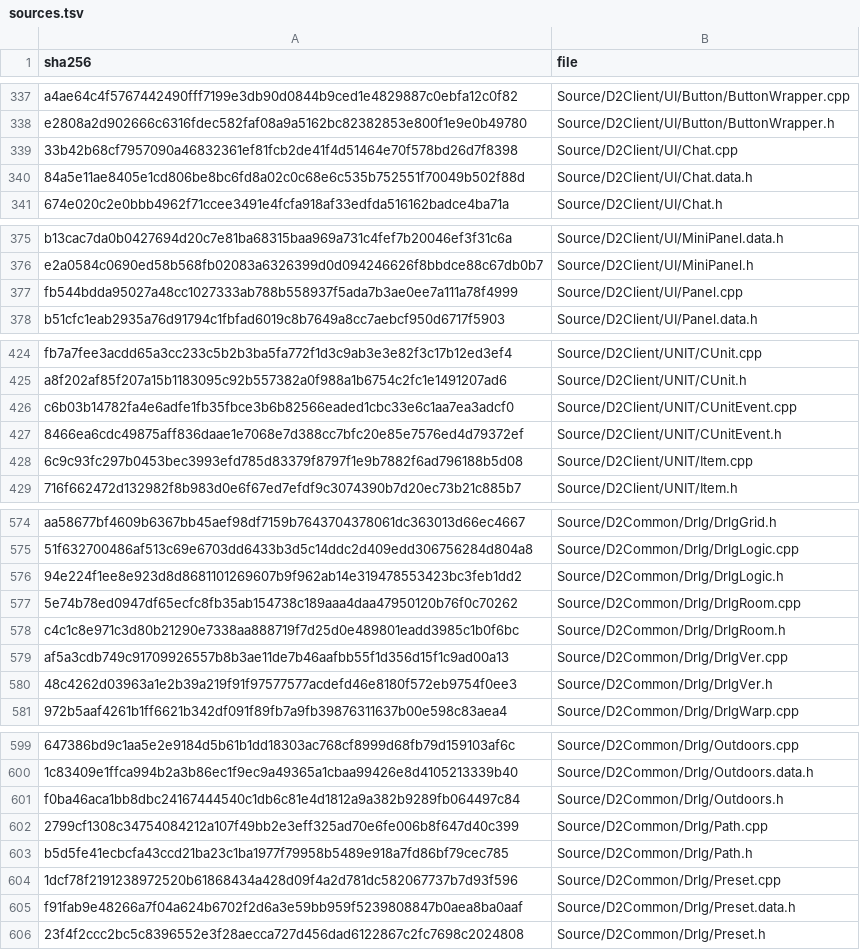
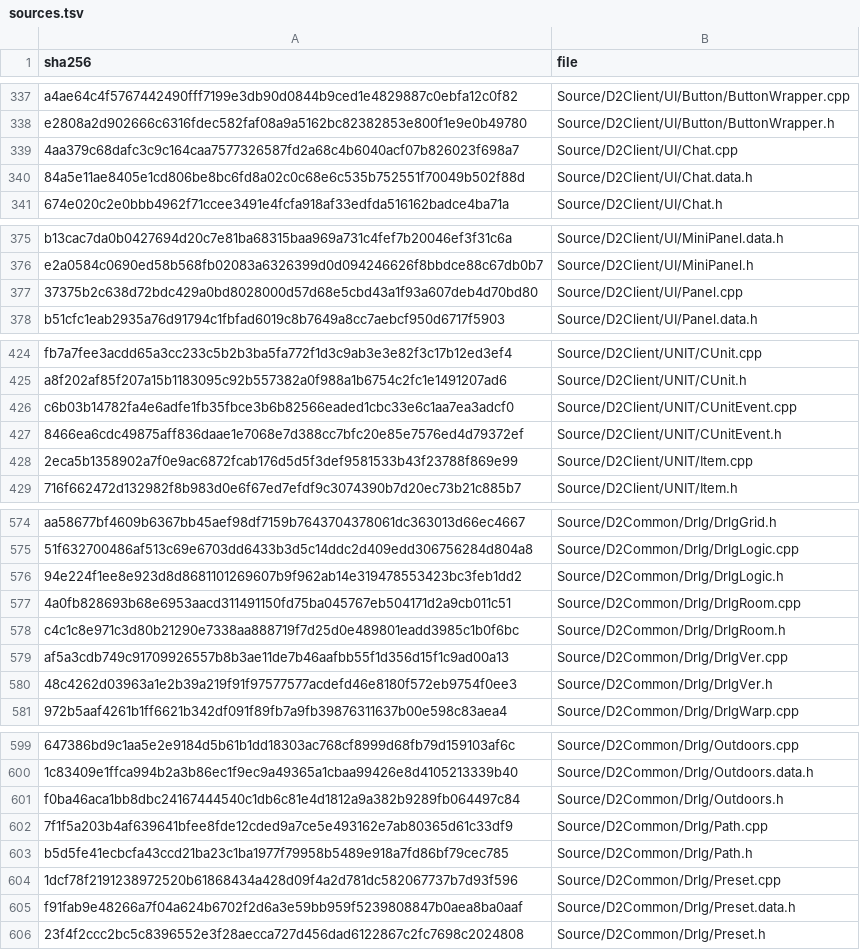
Before and after one commit to jaenster/redivivus, a TSV file: asm_matching/msvc8/translated/sources.tsv, drawn as a sheet; only a part is shown, gaps mark what is left out; the diff covers the shown part only; the diff names each change by its address in the sheet, - before the commit and + after, or states it on an @@ line.

Commit message:
chore: refresh the VC8 translation for the changed D2Client and D2Common sources

```diff
--- a/asm_matching/msvc8/translated/sources.tsv
+++ b/asm_matching/msvc8/translated/sources.tsv
-A339 (sha256): 33b42b68cf7957090a46832361ef81fcb2de41f4d51464e70f578bd26d7f8398
+A339 (sha256): 4aa379c68dafc3c9c164caa7577326587fd2a68c4b6040acf07b826023f698a7
-A377 (sha256): fb544bdda95027a48cc1027333ab788b558937f5ada7b3ae0ee7a111a78f4999
+A377 (sha256): 37375b2c638d72bdc429a0bd8028000d57d68e5cbd43a1f93a607deb4d70bd80
-A428 (sha256): 6c9c93fc297b0453bec3993efd785d83379f8797f1e9b7882f6ad796188b5d08
+A428 (sha256): 2eca5b1358902a7f0e9ac6872fcab176d5d5f3def9581533b43f23788f869e99
-A577 (sha256): 5e74b78ed0947df65ecfc8fb35ab154738c189aaa4daa47950120b76f0c70262
+A577 (sha256): 4a0fb828693b68e6953aacd311491150fd75ba045767eb504171d2a9cb011c51
-A602 (sha256): 2799cf1308c34754084212a107f49bb2e3eff325ad70e6fe006b8f647d40c399
+A602 (sha256): 7f1f5a203b4af639641bfee8fde12cded9a7ce5e493162e7ab80365d61c33df9
```
Also changed, not shown: 1 edited cell elsewhere in this file, 6 other files.
